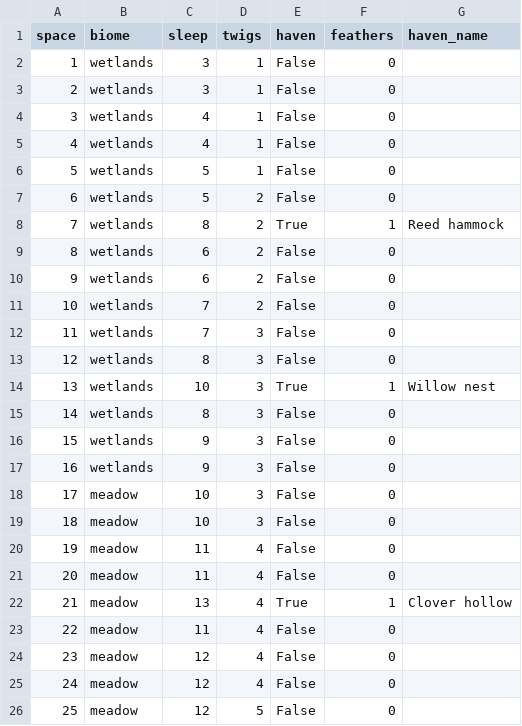
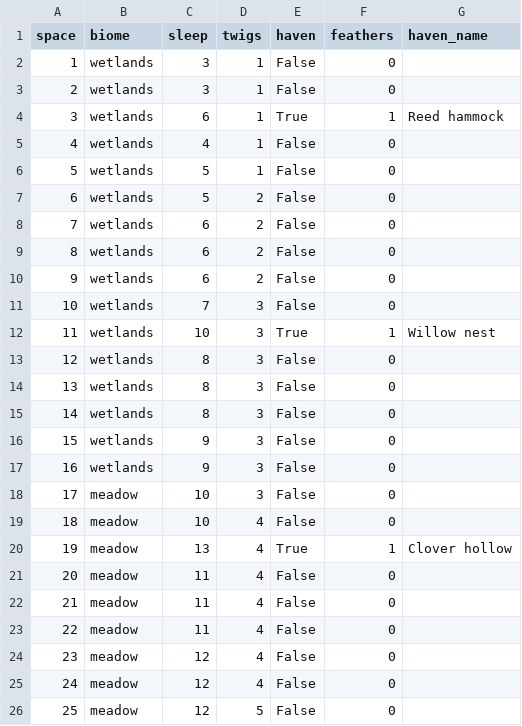
Before and after one commit to geoking/quackies, a CSV file: docs/duck-migration/v1/board.csv, drawn as a sheet; only a part is shown; the diff covers the shown part only.

Commit message:
Record revised M3 board data and two-size review evidence
Synchronize the eight haven positions and reward rows with the centered route while preserving shop prices and endpoint rewards. Refresh the bounded arithmetic report and record the opening-economy effect. Validate the layout at native 1133x744 and 2732x2048 Game views, with stable rebuilds and zero Console errors. The larger painted master remains deferred; M4 awaits user review and command.

```diff
--- a/docs/duck-migration/v1/board.csv
+++ b/docs/duck-migration/v1/board.csv
@@ -3,3 +3,3 @@ space,biome,sleep,twigs,haven,feathers,haven_name
 2,wetlands,3,1,False,0,
-3,wetlands,4,1,False,0,
+3,wetlands,6,1,True,1,Reed hammock
 4,wetlands,4,1,False,0,
@@ -7,9 +7,9 @@ space,biome,sleep,twigs,haven,feathers,haven_name
 6,wetlands,5,2,False,0,
-7,wetlands,8,2,True,1,Reed hammock
+7,wetlands,6,2,False,0,
 8,wetlands,6,2,False,0,
 9,wetlands,6,2,False,0,
-10,wetlands,7,2,False,0,
-11,wetlands,7,3,False,0,
+10,wetlands,7,3,False,0,
+11,wetlands,10,3,True,1,Willow nest
 12,wetlands,8,3,False,0,
-13,wetlands,10,3,True,1,Willow nest
+13,wetlands,8,3,False,0,
 14,wetlands,8,3,False,0,
@@ -18,6 +18,6 @@ space,biome,sleep,twigs,haven,feathers,haven_name
 17,meadow,10,3,False,0,
-18,meadow,10,3,False,0,
-19,meadow,11,4,False,0,
+18,meadow,10,4,False,0,
+19,meadow,13,4,True,1,Clover hollow
 20,meadow,11,4,False,0,
-21,meadow,13,4,True,1,Clover hollow
+21,meadow,11,4,False,0,
 22,meadow,11,4,False,0,
```
Also changed, not shown: 17 edited cells elsewhere in this file, 29 other files.
